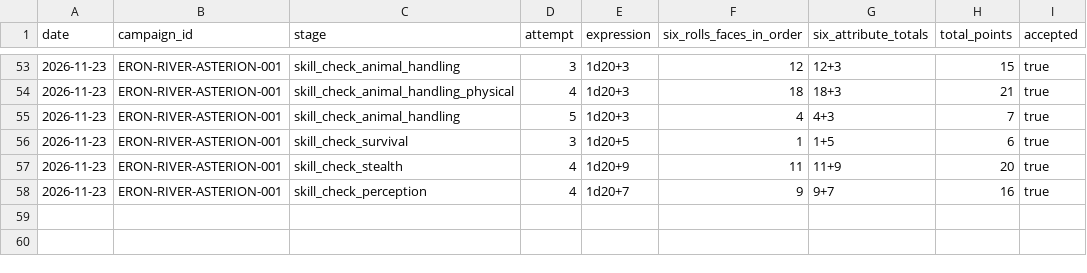
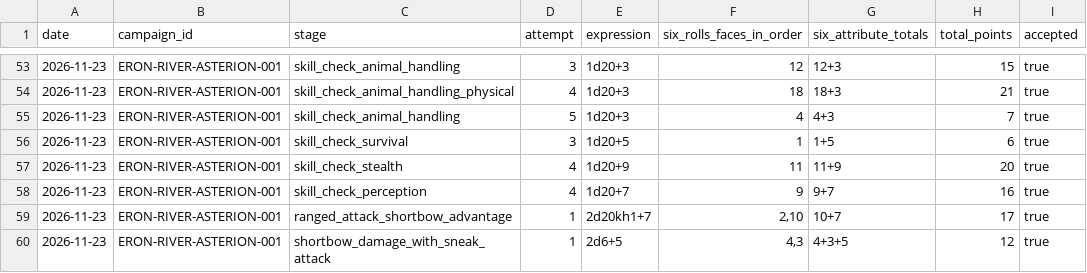
Before and after one commit to lucasonofresantos-ux/dnd-campanha, a CSV file: dice/ROLL_LOG.csv, drawn as a sheet; only a part is shown, gaps mark what is left out; the diff names each change by its address in the sheet, - before the commit and + after, or states it on an @@ line.

Commit message:
Logar ataque com vantagem e dano do arco curto

```diff
--- a/dice/ROLL_LOG.csv
+++ b/dice/ROLL_LOG.csv
+row 59: 2026-11-23 | ERON-RIVER-ASTERION-001 | ranged_attack_shortbow_advantage | 1 | 2d20kh1+7 | 2,10 | 10+7 | 17 | true
+row 60: 2026-11-23 | ERON-RIVER-ASTERION-001 | shortbow_damage_with_sneak_attack | 1 | 2d6+5 | 4,3 | 4+3+5 | 12 | true
```
